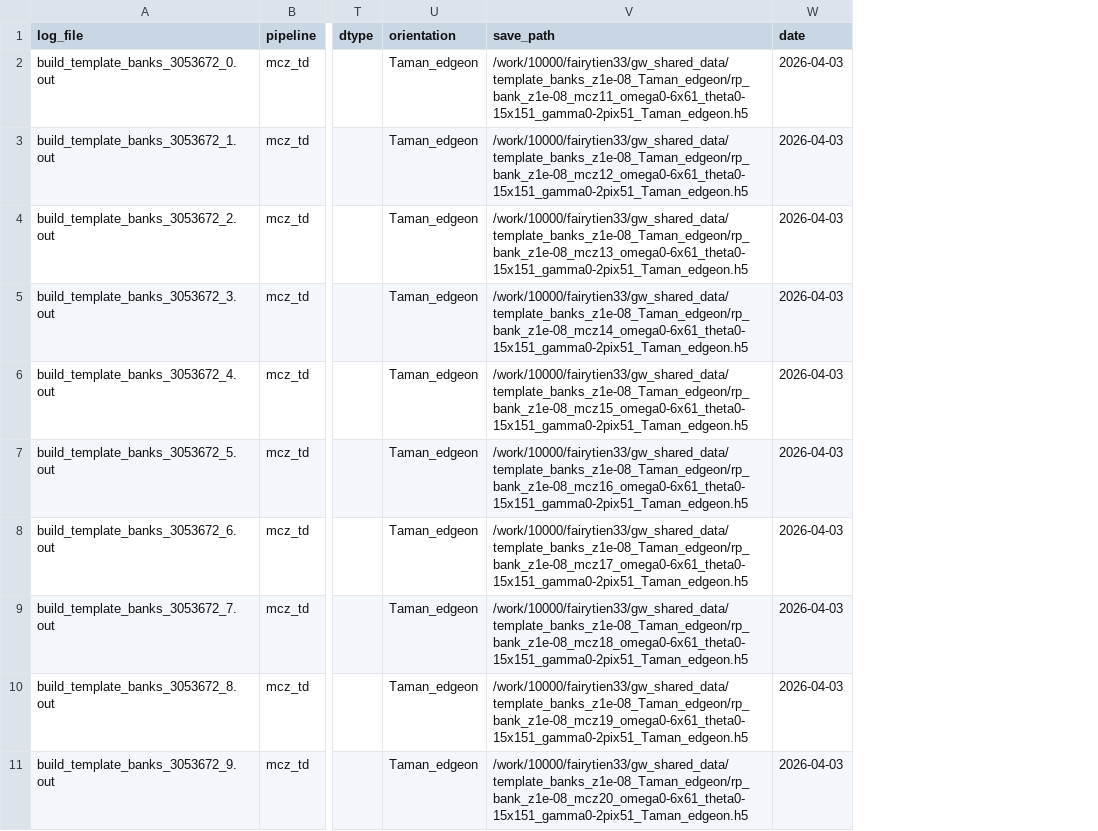
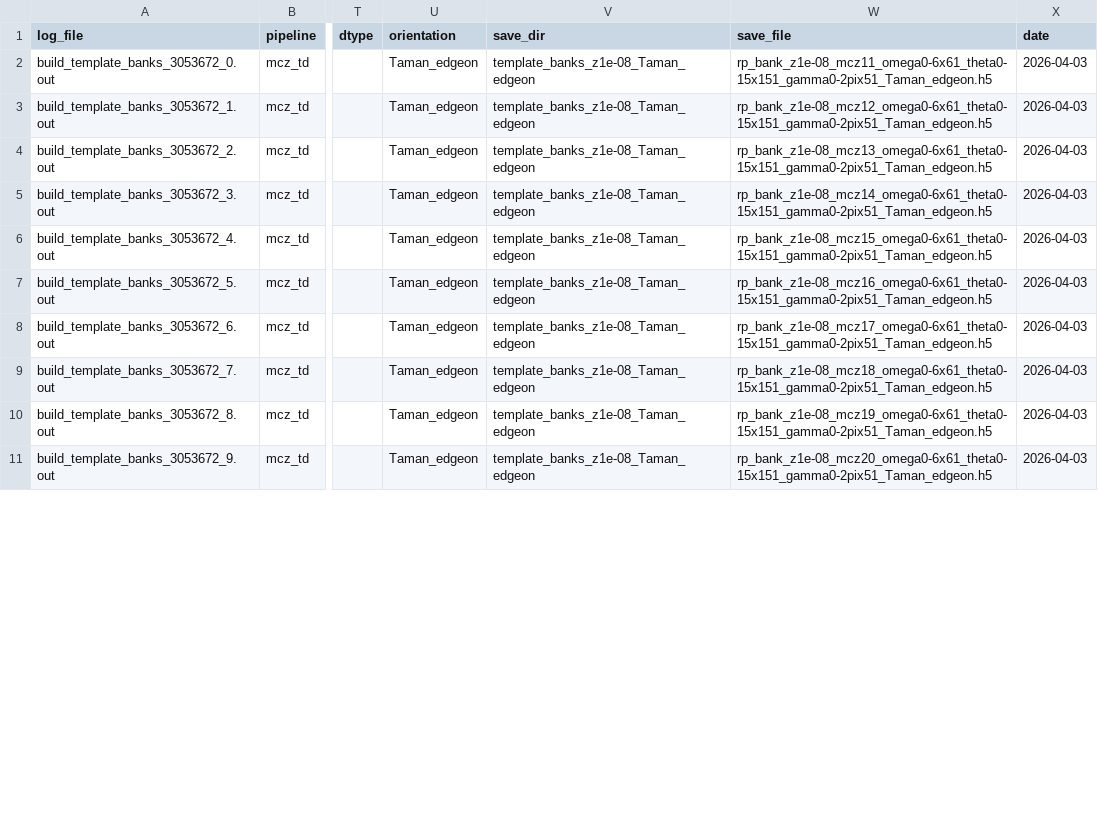
Before and after one commit to fairytien/lensing_and_precession, a CSV file: data/run_logs/runlog_z1e-8_Taman_edgeon_mcz_td.csv, drawn as a sheet; only a part is shown, gaps mark what is left out; removed rows and columns are numbered as before the commit, all else as after; the diff names each change by its address in the sheet, - before the commit and + after, or states it on an @@ line.

Commit message:
Refactor CSV_RULES and update run logs for improved clarity and consistency
- Simplified language in CSV_RULES.md for better readability.
- Updated CSV file structures to include new columns for `save_dir` and `save_file`, enhancing data organization.
- Ensured all run log entries adhere to the updated conventions, improving data tracking and analysis capabilities.

```diff
--- a/data/run_logs/runlog_z1e-8_Taman_edgeon_mcz_td.csv
+++ b/data/run_logs/runlog_z1e-8_Taman_edgeon_mcz_td.csv
-column V (save_path), rows 2-11: /work/10000/fairytien33/gw_shared_data/template_banks_z1e-08_Taman_edgeon/rp_bank_z1e-08_mcz11_omega0-6x61_theta0-15x151_gamma0-2pix51_Taman_edgeon.h5 | /work/10000/fairytien33/gw_shared_data/template_banks_z1e-08_Taman_edgeon/rp_bank_z1e-08_mcz12_omega0-6x61_theta0-15x151_gamma0-2pix51_Taman_edgeon.h5 | /work/10000/fairytien33/gw_shared_data/template_banks_z1e-08_Taman_edgeon/rp_bank_z1e-08_mcz13_omega0-6x61_theta0-15x151_gamma0-2pix51_Taman_edgeon.h5 | /work/10000/fairytien33/gw_shared_data/template_banks_z1e-08_Taman_edgeon/rp_bank_z1e-08_mcz14_omega0-6x61_theta0-15x151_gamma0-2pix51_Taman_edgeon.h5 | /work/10000/fairytien33/gw_shared_data/template_banks_z1e-08_Taman_edgeon/rp_bank_z1e-08_mcz15_omega0-6x61_theta0-15x151_gamma0-2pix51_Taman_edgeon.h5 | /work/10000/fairytien33/gw_shared_data/template_banks_z1e-08_Taman_edgeon/rp_bank_z1e-08_mcz16_omega0-6x61_theta0-15x151_gamma0-2pix51_Taman_edgeon.h5 | /work/10000/fairytien33/gw_shared_data/template_banks_z1e-08_Taman_edgeon/rp_bank_z1e-08_mcz17_omega0-6x61_theta0-15x151_gamma0-2pix51_Taman_edgeon.h5 | /work/10000/fairytien33/gw_shared_data/template_banks_z1e-08_Taman_edgeon/rp_bank_z1e-08_mcz18_omega0-6x61_theta0-15x151_gamma0-2pix51_Taman_edgeon.h5 | /work/10000/fairytien33/gw_shared_data/template_banks_z1e-08_Taman_edgeon/rp_bank_z1e-08_mcz19_omega0-6x61_theta0-15x151_gamma0-2pix51_Taman_edgeon.h5 | /work/10000/fairytien33/gw_shared_data/template_banks_z1e-08_Taman_edgeon/rp_bank_z1e-08_mcz20_omega0-6x61_theta0-15x151_gamma0-2pix51_Taman_edgeon.h5
+column V (save_dir), rows 2-11: all template_banks_z1e-08_Taman_edgeon
+column W (save_file), rows 2-11: rp_bank_z1e-08_mcz11_omega0-6x61_theta0-15x151_gamma0-2pix51_Taman_edgeon.h5 | rp_bank_z1e-08_mcz12_omega0-6x61_theta0-15x151_gamma0-2pix51_Taman_edgeon.h5 | rp_bank_z1e-08_mcz13_omega0-6x61_theta0-15x151_gamma0-2pix51_Taman_edgeon.h5 | rp_bank_z1e-08_mcz14_omega0-6x61_theta0-15x151_gamma0-2pix51_Taman_edgeon.h5 | rp_bank_z1e-08_mcz15_omega0-6x61_theta0-15x151_gamma0-2pix51_Taman_edgeon.h5 | rp_bank_z1e-08_mcz16_omega0-6x61_theta0-15x151_gamma0-2pix51_Taman_edgeon.h5 | rp_bank_z1e-08_mcz17_omega0-6x61_theta0-15x151_gamma0-2pix51_Taman_edgeon.h5 | rp_bank_z1e-08_mcz18_omega0-6x61_theta0-15x151_gamma0-2pix51_Taman_edgeon.h5 | rp_bank_z1e-08_mcz19_omega0-6x61_theta0-15x151_gamma0-2pix51_Taman_edgeon.h5 | rp_bank_z1e-08_mcz20_omega0-6x61_theta0-15x151_gamma0-2pix51_Taman_edgeon.h5
```
Also changed, not shown: data/run_logs/runlog_mcz_td.csv, data/run_logs/runlog_z1_Taman_edgeon_mcz_td.csv, 6 other files.
